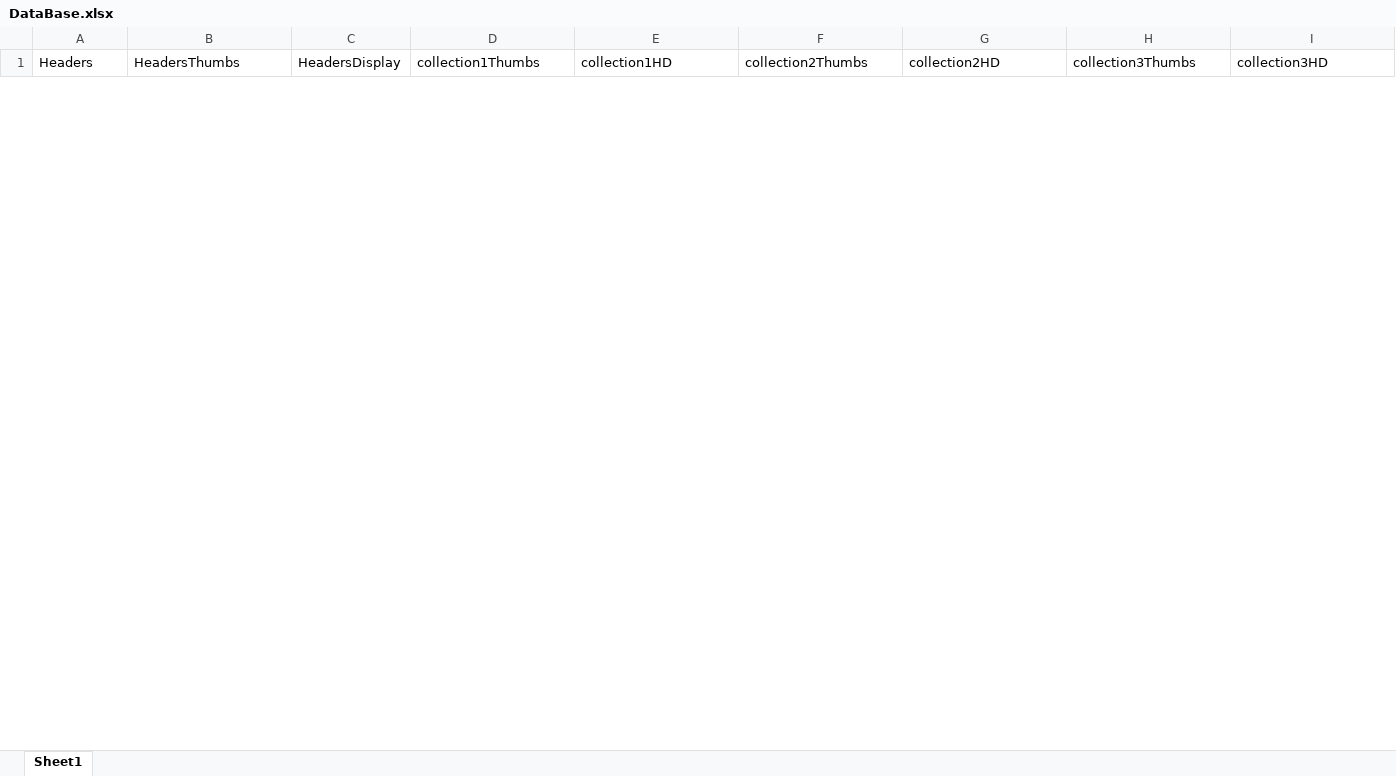
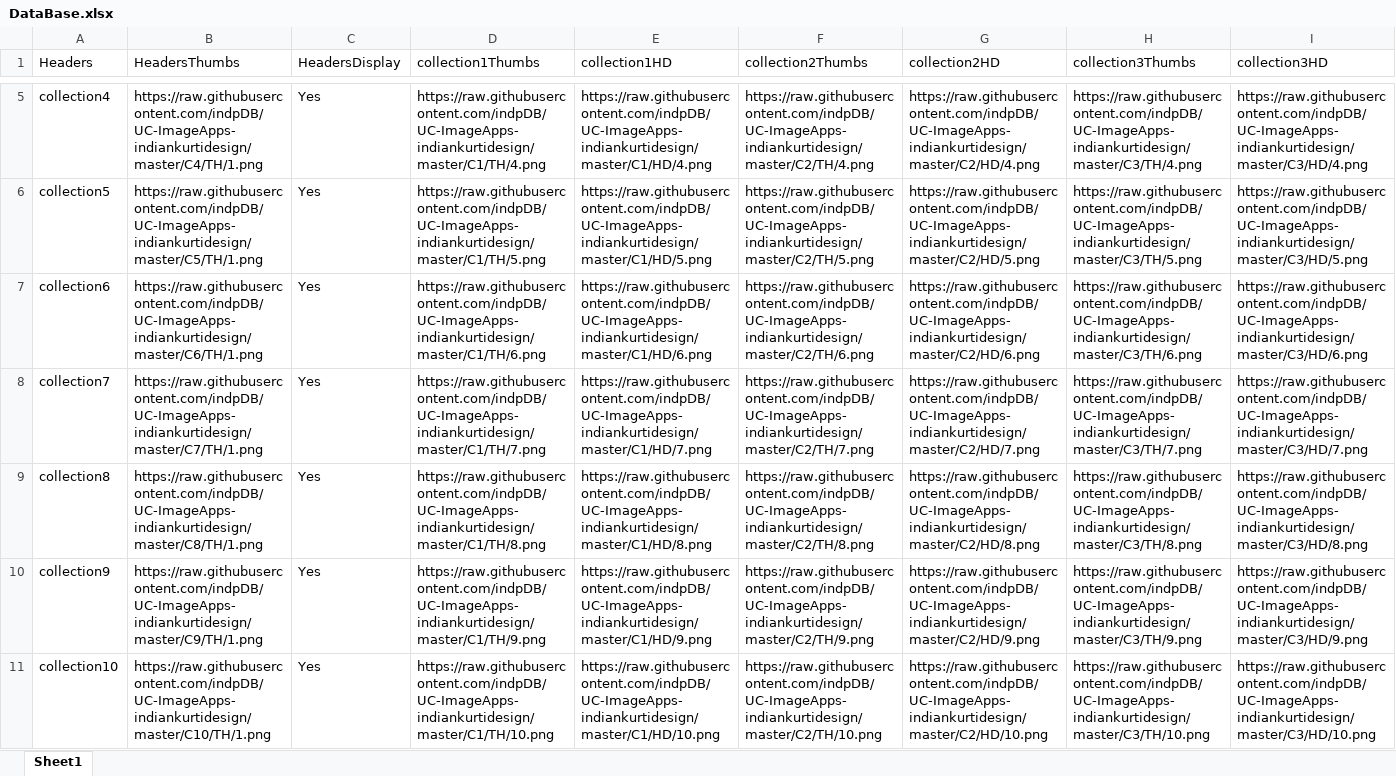
Before and after one commit to indpDB/UC-ImageApps-indiankurtidesign, an Excel workbook: DataBase.xlsx, sheet Sheet1, drawn as a sheet; only a part is shown, gaps mark what is left out; values as stored, in another font and other column widths than the file's, no borders; rows hold the shown columns only; the diff covers the shown part only; the diff names each change by its address in the sheet, - before the commit and + after, or states it on an @@ line.

```diff
--- a/DataBase.xlsx (sheet Sheet1)
+++ b/DataBase.xlsx (sheet Sheet1)
+row 5: collection4 | https://raw.githubusercontent.com/indpDB/UC-ImageApps-indiankurtidesign/master/C4/TH/1.png | Yes | https://raw.githubusercontent.com/indpDB/UC-ImageApps-indiankurtidesign/master/C1/TH/4.png | https://raw.githubusercontent.com/indpDB/UC-ImageApps-indiankurtidesign/master/C1/HD/4.png | https://raw.githubusercontent.com/indpDB/UC-ImageApps-indiankurtidesign/master/C2/TH/4.png | https://raw.githubusercontent.com/indpDB/UC-ImageApps-indiankurtidesign/master/C2/HD/4.png | https://raw.githubusercontent.com/indpDB/UC-ImageApps-indiankurtidesign/master/C3/TH/4.png | https://raw.githubusercontent.com/indpDB/UC-ImageApps-indiankurtidesign/master/C3/HD/4.png
+row 6: collection5 | https://raw.githubusercontent.com/indpDB/UC-ImageApps-indiankurtidesign/master/C5/TH/1.png | Yes | https://raw.githubusercontent.com/indpDB/UC-ImageApps-indiankurtidesign/master/C1/TH/5.png | https://raw.githubusercontent.com/indpDB/UC-ImageApps-indiankurtidesign/master/C1/HD/5.png | https://raw.githubusercontent.com/indpDB/UC-ImageApps-indiankurtidesign/master/C2/TH/5.png | https://raw.githubusercontent.com/indpDB/UC-ImageApps-indiankurtidesign/master/C2/HD/5.png | https://raw.githubusercontent.com/indpDB/UC-ImageApps-indiankurtidesign/master/C3/TH/5.png | https://raw.githubusercontent.com/indpDB/UC-ImageApps-indiankurtidesign/master/C3/HD/5.png
+row 7: collection6 | https://raw.githubusercontent.com/indpDB/UC-ImageApps-indiankurtidesign/master/C6/TH/1.png | Yes | https://raw.githubusercontent.com/indpDB/UC-ImageApps-indiankurtidesign/master/C1/TH/6.png | https://raw.githubusercontent.com/indpDB/UC-ImageApps-indiankurtidesign/master/C1/HD/6.png | https://raw.githubusercontent.com/indpDB/UC-ImageApps-indiankurtidesign/master/C2/TH/6.png | https://raw.githubusercontent.com/indpDB/UC-ImageApps-indiankurtidesign/master/C2/HD/6.png | https://raw.githubusercontent.com/indpDB/UC-ImageApps-indiankurtidesign/master/C3/TH/6.png | https://raw.githubusercontent.com/indpDB/UC-ImageApps-indiankurtidesign/master/C3/HD/6.png
+row 8: collection7 | https://raw.githubusercontent.com/indpDB/UC-ImageApps-indiankurtidesign/master/C7/TH/1.png | Yes | https://raw.githubusercontent.com/indpDB/UC-ImageApps-indiankurtidesign/master/C1/TH/7.png | https://raw.githubusercontent.com/indpDB/UC-ImageApps-indiankurtidesign/master/C1/HD/7.png | https://raw.githubusercontent.com/indpDB/UC-ImageApps-indiankurtidesign/master/C2/TH/7.png | https://raw.githubusercontent.com/indpDB/UC-ImageApps-indiankurtidesign/master/C2/HD/7.png | https://raw.githubusercontent.com/indpDB/UC-ImageApps-indiankurtidesign/master/C3/TH/7.png | https://raw.githubusercontent.com/indpDB/UC-ImageApps-indiankurtidesign/master/C3/HD/7.png
+row 9: collection8 | https://raw.githubusercontent.com/indpDB/UC-ImageApps-indiankurtidesign/master/C8/TH/1.png | Yes | https://raw.githubusercontent.com/indpDB/UC-ImageApps-indiankurtidesign/master/C1/TH/8.png | https://raw.githubusercontent.com/indpDB/UC-ImageApps-indiankurtidesign/master/C1/HD/8.png | https://raw.githubusercontent.com/indpDB/UC-ImageApps-indiankurtidesign/master/C2/TH/8.png | https://raw.githubusercontent.com/indpDB/UC-ImageApps-indiankurtidesign/master/C2/HD/8.png | https://raw.githubusercontent.com/indpDB/UC-ImageApps-indiankurtidesign/master/C3/TH/8.png | https://raw.githubusercontent.com/indpDB/UC-ImageApps-indiankurtidesign/master/C3/HD/8.png
+row 10: collection9 | https://raw.githubusercontent.com/indpDB/UC-ImageApps-indiankurtidesign/master/C9/TH/1.png | Yes | https://raw.githubusercontent.com/indpDB/UC-ImageApps-indiankurtidesign/master/C1/TH/9.png | https://raw.githubusercontent.com/indpDB/UC-ImageApps-indiankurtidesign/master/C1/HD/9.png | https://raw.githubusercontent.com/indpDB/UC-ImageApps-indiankurtidesign/master/C2/TH/9.png | https://raw.githubusercontent.com/indpDB/UC-ImageApps-indiankurtidesign/master/C2/HD/9.png | https://raw.githubusercontent.com/indpDB/UC-ImageApps-indiankurtidesign/master/C3/TH/9.png | https://raw.githubusercontent.com/indpDB/UC-ImageApps-indiankurtidesign/master/C3/HD/9.png
+row 11: collection10 | https://raw.githubusercontent.com/indpDB/UC-ImageApps-indiankurtidesign/master/C10/TH/1.png | Yes | https://raw.githubusercontent.com/indpDB/UC-ImageApps-indiankurtidesign/master/C1/TH/10.png | https://raw.githubusercontent.com/indpDB/UC-ImageApps-indiankurtidesign/master/C1/HD/10.png | https://raw.githubusercontent.com/indpDB/UC-ImageApps-indiankurtidesign/master/C2/TH/10.png | https://raw.githubusercontent.com/indpDB/UC-ImageApps-indiankurtidesign/master/C2/HD/10.png | https://raw.githubusercontent.com/indpDB/UC-ImageApps-indiankurtidesign/master/C3/TH/10.png | https://raw.githubusercontent.com/indpDB/UC-ImageApps-indiankurtidesign/master/C3/HD/10.png
```
Also changed, not shown: 68 added rows and 10 removed rows elsewhere in this sheet, 2 other files.
